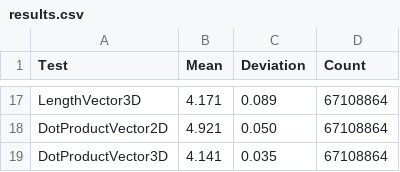
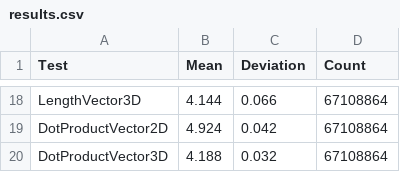
Before and after one commit to sppt-2k19/csharp-micro-benchmarks, a CSV file: CSharp-Microbenches/results.csv, drawn as a sheet; only a part is shown, gaps mark what is left out; addresses are those after the commit; the diff covers the shown part only; the diff names each change by its address in the sheet, - before the commit and + after, or states it on an @@ line.

```diff
--- a/CSharp-Microbenches/results.csv
+++ b/CSharp-Microbenches/results.csv
-B18 (Mean): 4.171
+B18 (Mean): 4.144
-C18 (Deviation): 0.089
+C18 (Deviation): 0.066
-B19 (Mean): 4.921
+B19 (Mean): 4.924
-C19 (Deviation): 0.050
+C19 (Deviation): 0.042
-B20 (Mean): 4.141
+B20 (Mean): 4.188
-C20 (Deviation): 0.035
+C20 (Deviation): 0.032
```
Also changed, not shown: 1 added row and 30 edited cells elsewhere in this file, 5 other files.
